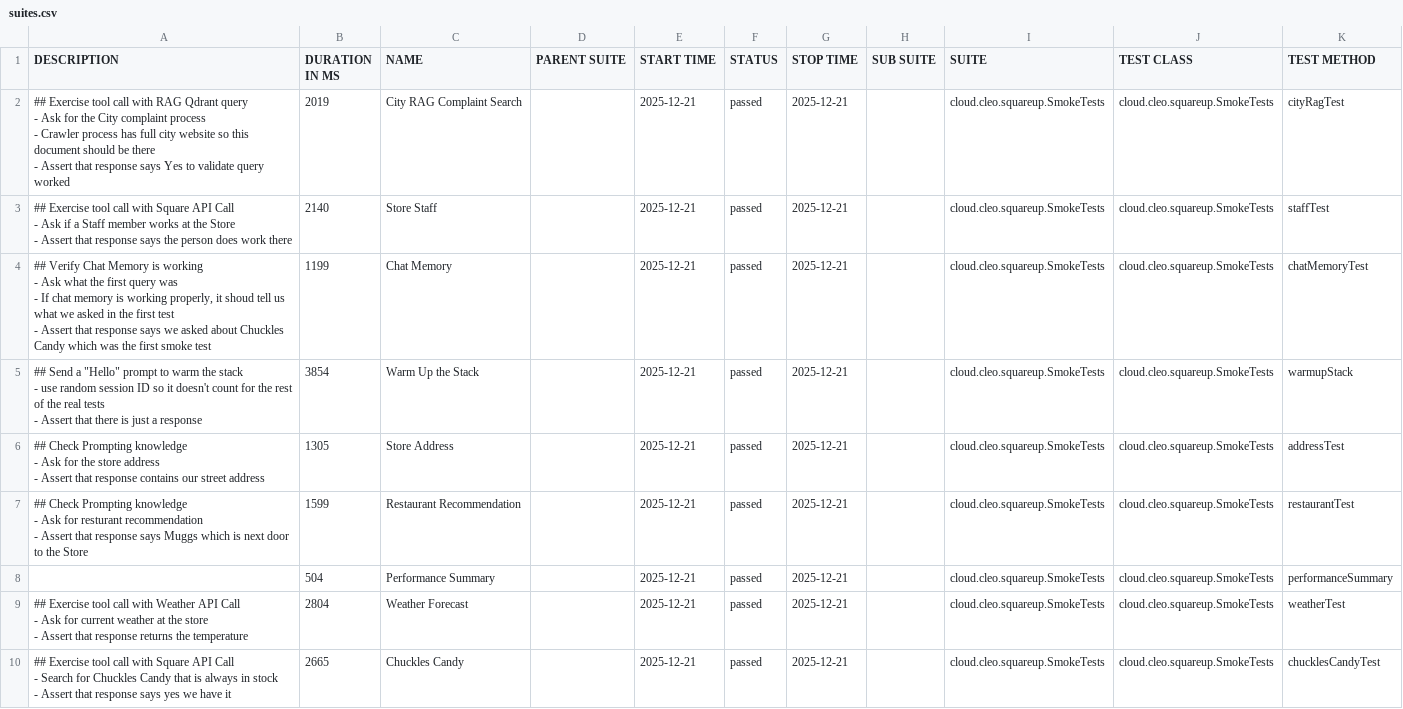
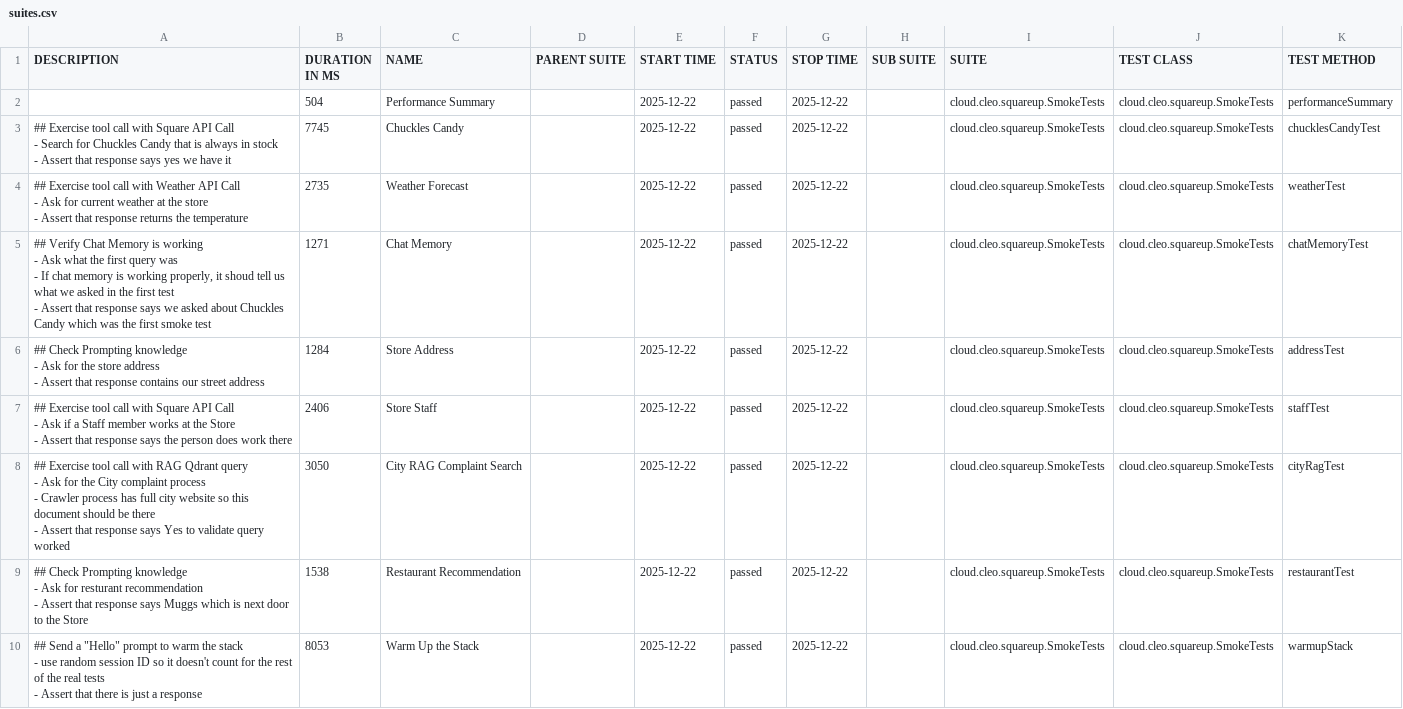
Before and after one commit to docwho2/java-squareup-spring-ai-ivr, a CSV file: us.amazon.nova-2-lite-v1_0/SmokeTests/data/suites.csv, drawn as a sheet.

```diff
--- a/us.amazon.nova-2-lite-v1_0/SmokeTests/data/suites.csv
+++ b/us.amazon.nova-2-lite-v1_0/SmokeTests/data/suites.csv
@@ -1,36 +1,36 @@
 "DESCRIPTION","DURATION IN MS","NAME","PARENT SUITE","START TIME","STATUS","STOP TIME","SUB SUITE","SUITE","TEST CLASS","TEST METHOD"
-"## Exercise tool call with RAG Qdrant query
-- Ask for the City complaint process
-  - Crawler process has full city website so this document should be there
-- Assert that response says Yes to validate query worked
-","2019","City RAG Complaint Search","","2025-12-21","passed","2025-12-21","","cloud.cleo.squareup.SmokeTests","cloud.cleo.squareup.SmokeTests","cityRagTest"
-"## Exercise tool call with Square API Call
-- Ask if a Staff member works at the Store
-- Assert that response says the person does work there
-","2140","Store Staff","","2025-12-21","passed","2025-12-21","","cloud.cleo.squareup.SmokeTests","cloud.cleo.squareup.SmokeTests","staffTest"
-"## Verify Chat Memory is working
-- Ask what the first query was
-  - If chat memory is working properly, it shoud tell us what we asked in the first test
-- Assert that response says we asked about Chuckles Candy which was the first smoke test
-","1199","Chat Memory","","2025-12-21","passed","2025-12-21","","cloud.cleo.squareup.SmokeTests","cloud.cleo.squareup.SmokeTests","chatMemoryTest"
-"## Send a ""Hello"" prompt to warm the stack
-- use random session ID so it doesn't count for the rest of the real tests
-- Assert that there is just a response
-","3854","Warm Up the Stack","","2025-12-21","passed","2025-12-21","","cloud.cleo.squareup.SmokeTests","cloud.cleo.squareup.SmokeTests","warmupStack"
-"## Check Prompting knowledge
-- Ask for the store address
-- Assert that response contains our street address
-","1305","Store Address","","2025-12-21","passed","2025-12-21","","cloud.cleo.squareup.SmokeTests","cloud.cleo.squareup.SmokeTests","addressTest"
-"## Check Prompting knowledge
-- Ask for resturant recommendation
-- Assert that response says Muggs which is next door to the Store
-","1599","Restaurant Recommendation","","2025-12-21","passed","2025-12-21","","cloud.cleo.squareup.SmokeTests","cloud.cleo.squareup.SmokeTests","restaurantTest"
-"","504","Performance Summary","","2025-12-21","passed","2025-12-21","","cloud.cleo.squareup.SmokeTests","cloud.cleo.squareup.SmokeTests","performanceSummary"
-"## Exercise tool call with Weather API Call
-- Ask for current weather at the store
-- Assert that response returns the temperature
-","2804","Weather Forecast","","2025-12-21","passed","2025-12-21","","cloud.cleo.squareup.SmokeTests","cloud.cleo.squareup.SmokeTests","weatherTest"
-"## Exercise tool call with Square API Call
-- Search for Chuckles Candy that is always in stock
-- Assert that response says yes we have it
-","2665","Chuckles Candy","","2025-12-21","passed","2025-12-21","","cloud.cleo.squareup.SmokeTests","cloud.cleo.squareup.SmokeTests","chucklesCandyTest"
+"","504","Performance Summary","","2025-12-22","passed","2025-12-22","","cloud.cleo.squareup.SmokeTests","cloud.cleo.squareup.SmokeTests","performanceSummary"
+"## Exercise tool call with Square API Call
+- Search for Chuckles Candy that is always in stock
+- Assert that response says yes we have it
+","7745","Chuckles Candy","","2025-12-22","passed","2025-12-22","","cloud.cleo.squareup.SmokeTests","cloud.cleo.squareup.SmokeTests","chucklesCandyTest"
+"## Exercise tool call with Weather API Call
+- Ask for current weather at the store
+- Assert that response returns the temperature
+","2735","Weather Forecast","","2025-12-22","passed","2025-12-22","","cloud.cleo.squareup.SmokeTests","cloud.cleo.squareup.SmokeTests","weatherTest"
+"## Verify Chat Memory is working
+- Ask what the first query was
+  - If chat memory is working properly, it shoud tell us what we asked in the first test
+- Assert that response says we asked about Chuckles Candy which was the first smoke test
+","1271","Chat Memory","","2025-12-22","passed","2025-12-22","","cloud.cleo.squareup.SmokeTests","cloud.cleo.squareup.SmokeTests","chatMemoryTest"
+"## Check Prompting knowledge
+- Ask for the store address
+- Assert that response contains our street address
+","1284","Store Address","","2025-12-22","passed","2025-12-22","","cloud.cleo.squareup.SmokeTests","cloud.cleo.squareup.SmokeTests","addressTest"
+"## Exercise tool call with Square API Call
+- Ask if a Staff member works at the Store
+- Assert that response says the person does work there
+","2406","Store Staff","","2025-12-22","passed","2025-12-22","","cloud.cleo.squareup.SmokeTests","cloud.cleo.squareup.SmokeTests","staffTest"
+"## Exercise tool call with RAG Qdrant query
+- Ask for the City complaint process
+  - Crawler process has full city website so this document should be there
+- Assert that response says Yes to validate query worked
+","3050","City RAG Complaint Search","","2025-12-22","passed","2025-12-22","","cloud.cleo.squareup.SmokeTests","cloud.cleo.squareup.SmokeTests","cityRagTest"
+"## Check Prompting knowledge
+- Ask for resturant recommendation
+- Assert that response says Muggs which is next door to the Store
+","1538","Restaurant Recommendation","","2025-12-22","passed","2025-12-22","","cloud.cleo.squareup.SmokeTests","cloud.cleo.squareup.SmokeTests","restaurantTest"
+"## Send a ""Hello"" prompt to warm the stack
+- use random session ID so it doesn't count for the rest of the real tests
+- Assert that there is just a response
+","8053","Warm Up the Stack","","2025-12-22","passed","2025-12-22","","cloud.cleo.squareup.SmokeTests","cloud.cleo.squareup.SmokeTests","warmupStack"
```
Also changed, not shown: us.amazon.nova-2-lite-v1_0/SmokeTests/data/behaviors.csv, 46 other files.
